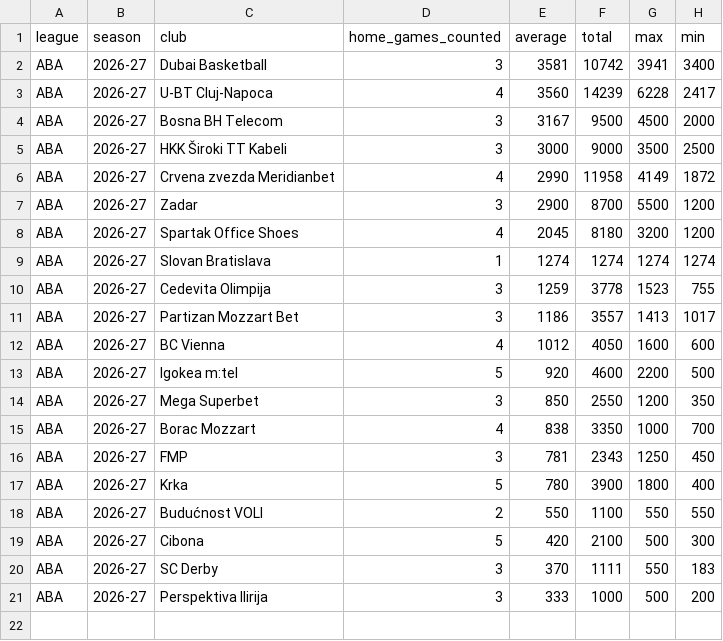
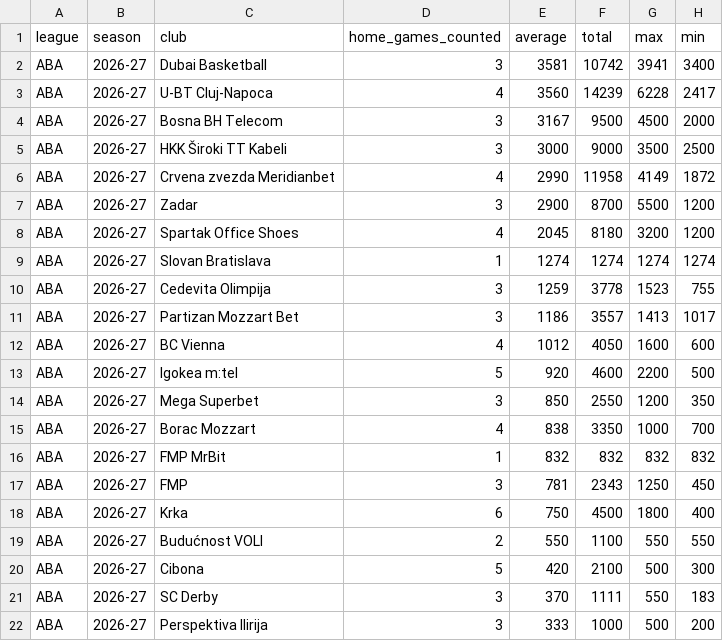
Before and after one commit to andriuspanama/ACBattendance, a CSV file: data/aba/attendance_averages.csv, drawn as a sheet.

```diff
--- a/data/aba/attendance_averages.csv
+++ b/data/aba/attendance_averages.csv
@@ -15,4 +15,5 @@ ABA,2026-27,Mega Superbet,3,850,2550,1200,350
 ABA,2026-27,Borac Mozzart,4,838,3350,1000,700
+ABA,2026-27,FMP MrBit,1,832,832,832,832
 ABA,2026-27,FMP,3,781,2343,1250,450
-ABA,2026-27,Krka,5,780,3900,1800,400
+ABA,2026-27,Krka,6,750,4500,1800,400
 ABA,2026-27,Budućnost VOLI,2,550,1100,550,550
```
Also changed, not shown: data/aba/flashscore/matches.csv, data/aba/matches.csv, 2 other files.
